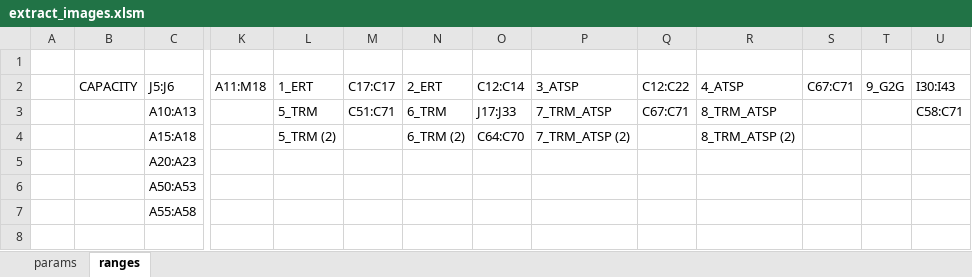
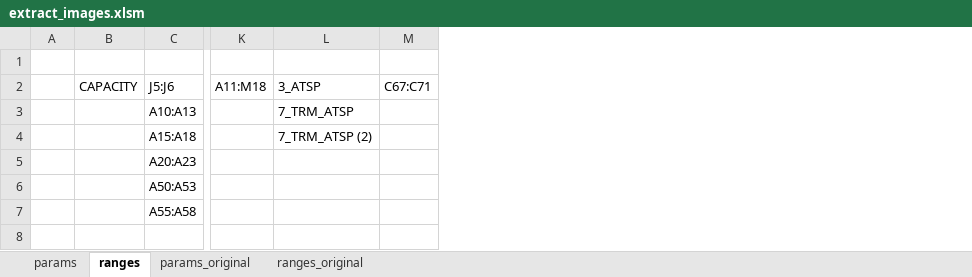
Before and after one commit to ses-eu/prb-annex2, an Excel workbook: extract_images.xlsm, sheet ranges, drawn as a sheet; only a part is shown, gaps mark what is left out; values as stored, in another font and other column widths than the file's, no borders; removed rows and columns are numbered as before the commit, all else as after; the diff names each change by its address in the sheet, - before the commit and + after, or states it on an @@ line.

```diff
--- a/extract_images.xlsm (sheet ranges)
+++ b/extract_images.xlsm (sheet ranges)
+sheet tab: params_original
+sheet tab: ranges_original
-column L, rows 2-4: 1_ERT | 5_TRM | 5_TRM (2)
-column M, rows 2-3: C17:C17 | C51:C71
-column N, rows 2-4: 2_ERT | 6_TRM | 6_TRM (2)
-column O, rows 2-4: C12:C14 | J17:J33 | C64:C70
-column R, rows 2-4: 4_ATSP | 8_TRM_ATSP | 8_TRM_ATSP (2)
-column S, row 2: C67:C71
-column T, row 2: 9_G2G
-column U, rows 2-3: I30:I43 | C58:C71
-M2: C12:C22
+M2: C67:C71
-M3: C67:C71
+M3: (empty)
```
Also changed, not shown: sheet params, 32 other files.
